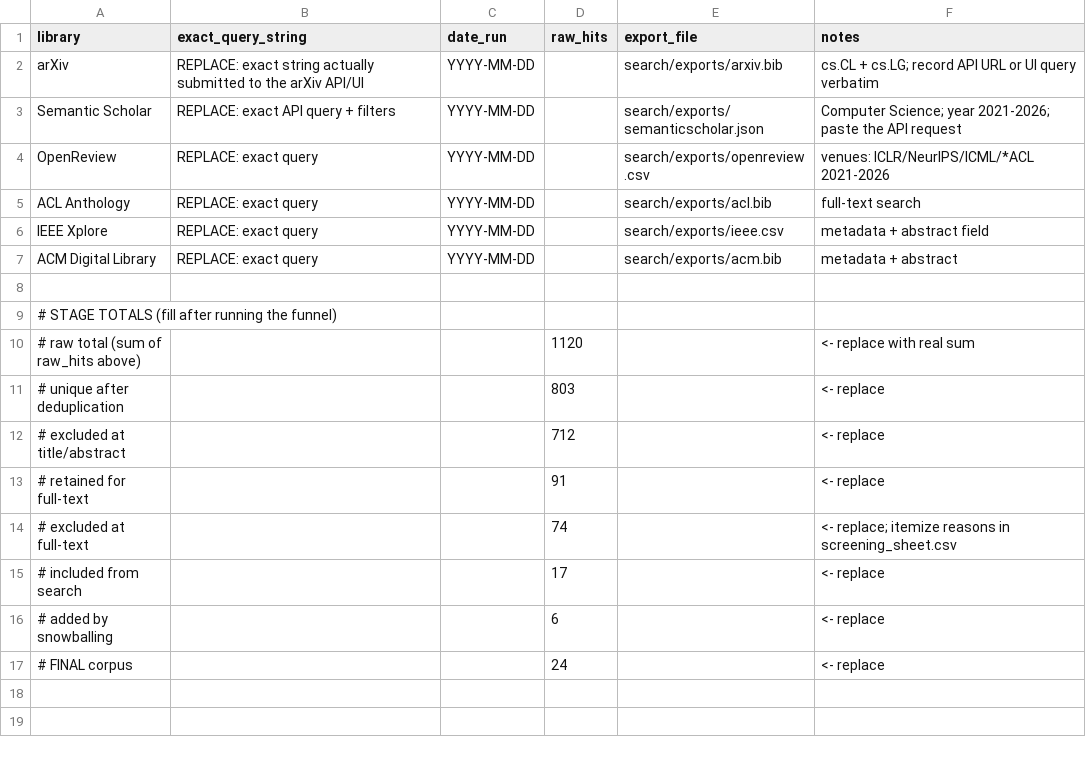
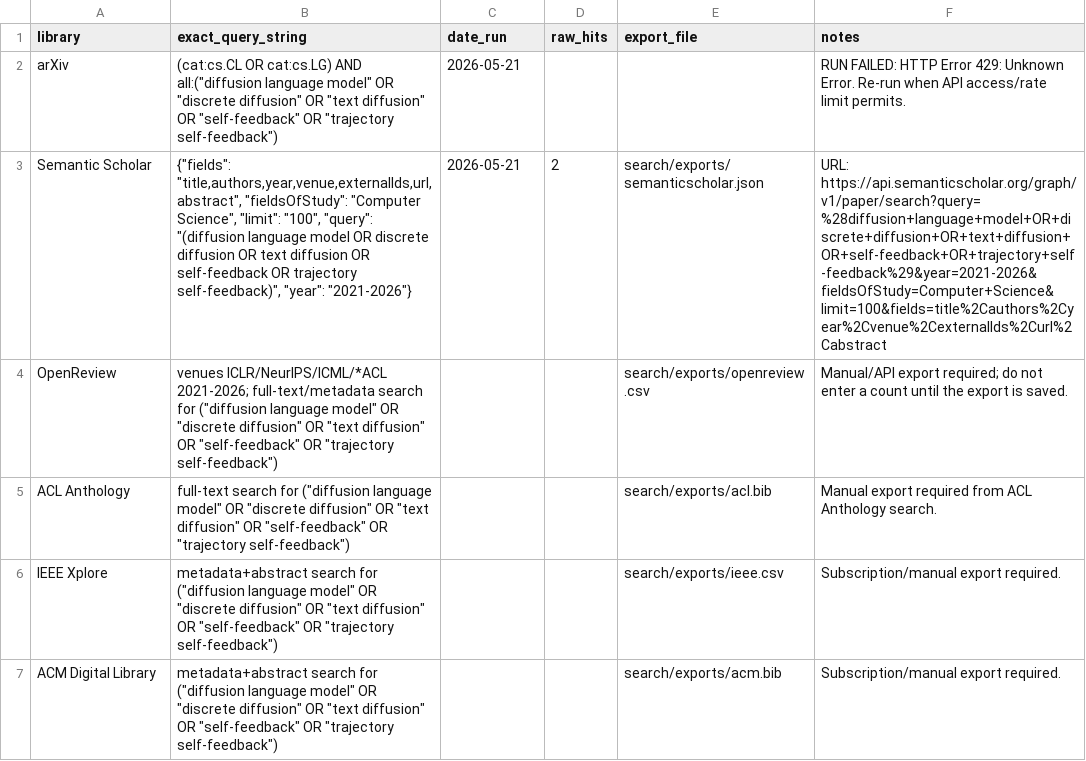
Before and after one commit to Abhijit85/Self_Trajectory_DLM, a CSV file: repro_kit/search/query_log.csv, drawn as a sheet; the diff names each change by its address in the sheet, - before the commit and + after, or states it on an @@ line.

```diff
--- a/repro_kit/search/query_log.csv
+++ b/repro_kit/search/query_log.csv
-B2 (exact_query_string): REPLACE: exact string actually submitted to the arXiv API/UI
+B2 (exact_query_string): (cat:cs.CL OR cat:cs.LG) AND all:("diffusion language model" OR "discrete diffusion" OR "text diffusion" OR "self-feedback" OR "trajectory self-feedback")
-C2:C3 (date_run): YYYY-MM-DD
+C2:C3 (date_run): 2026-05-21
-E2 (export_file): search/exports/arxiv.bib
+E2 (export_file): (empty)
-F2 (notes): cs.CL + cs.LG; record API URL or UI query verbatim
+F2 (notes): RUN FAILED: HTTP Error 429: Unknown Error. Re-run when API access/rate limit permits.
-B3 (exact_query_string): REPLACE: exact API query + filters
+B3 (exact_query_string): {"fields": "title,authors,year,venue,externalIds,url,abstract", "fieldsOfStudy": "Computer Science", "limit": "100", "query": "(diffusion language model OR discrete diffusion OR text diffusion OR self-feedback OR trajectory self-feedback)", "year": "2021-2026"}
-D3 (raw_hits): (empty)
+D3 (raw_hits): 2
-F3 (notes): Computer Science; year 2021-2026; paste the API request
+F3 (notes): URL: https://api.semanticscholar.org/graph/v1/paper/search?query=%28diffusion+language+model+OR+discrete+diffusion+OR+text+diffusion+OR+self-feedback+OR+trajectory+self-feedback%29&year=2021-2026&fieldsOfStudy=Computer+Science&limit=100&fields=title%2Cauthors%2Cyear%2Cvenue%2CexternalIds%2Curl%2Cabstract
-B4 (exact_query_string): REPLACE: exact query
+B4 (exact_query_string): venues ICLR/NeurIPS/ICML/*ACL 2021-2026; full-text/metadata search for ("diffusion language model" OR "discrete diffusion" OR "text diffusion" OR "self-feedback" OR "trajectory self-feedback")
-C4:C7 (date_run): YYYY-MM-DD
+C4:C7 (date_run): (empty)
-F4 (notes): venues: ICLR/NeurIPS/ICML/*ACL 2021-2026
+F4 (notes): Manual/API export required; do not enter a count until the export is saved.
-B5 (exact_query_string): REPLACE: exact query
+B5 (exact_query_string): full-text search for ("diffusion language model" OR "discrete diffusion" OR "text diffusion" OR "self-feedback" OR "trajectory self-feedback")
-F5 (notes): full-text search
+F5 (notes): Manual export required from ACL Anthology search.
-B6:B7 (exact_query_string): REPLACE: exact query
+B6:B7 (exact_query_string): metadata+abstract search for ("diffusion language model" OR "discrete diffusion" OR "text diffusion" OR "self-feedback" OR "trajectory self-feedback")
-F6 (notes): metadata + abstract field
+F6 (notes): Subscription/manual export required.
-F7 (notes): metadata + abstract
+F7 (notes): Subscription/manual export required.
-row 8: (empty)
-row 9: # STAGE TOTALS (fill after running the funnel)
-row 10: # raw total (sum of raw_hits above) |  |  | 1120 |  | <- replace with real sum
-row 11: # unique after deduplication |  |  | 803 |  | <- replace
-row 12: # excluded at title/abstract |  |  | 712 |  | <- replace
-row 13: # retained for full-text |  |  | 91 |  | <- replace
-row 14: # excluded at full-text |  |  | 74 |  | <- replace; itemize reasons in screening_sheet.csv
-row 15: # included from search |  |  | 17 |  | <- replace
-row 16: # added by snowballing |  |  | 6 |  | <- replace
-row 17: # FINAL corpus |  |  | 24 |  | <- replace
```
Also changed, not shown: repro_kit/extraction/search_log.csv, repro_kit/screening/screening_sheet.csv, 7 other files.
